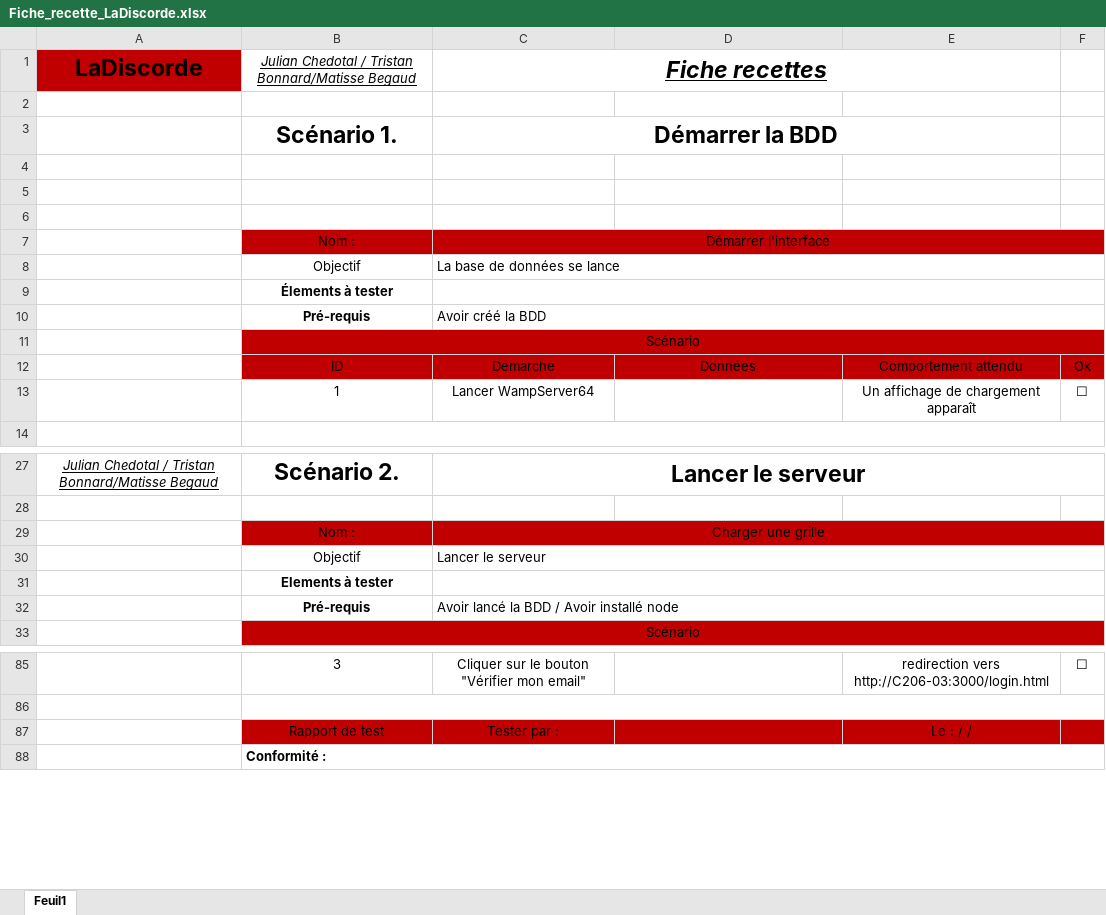
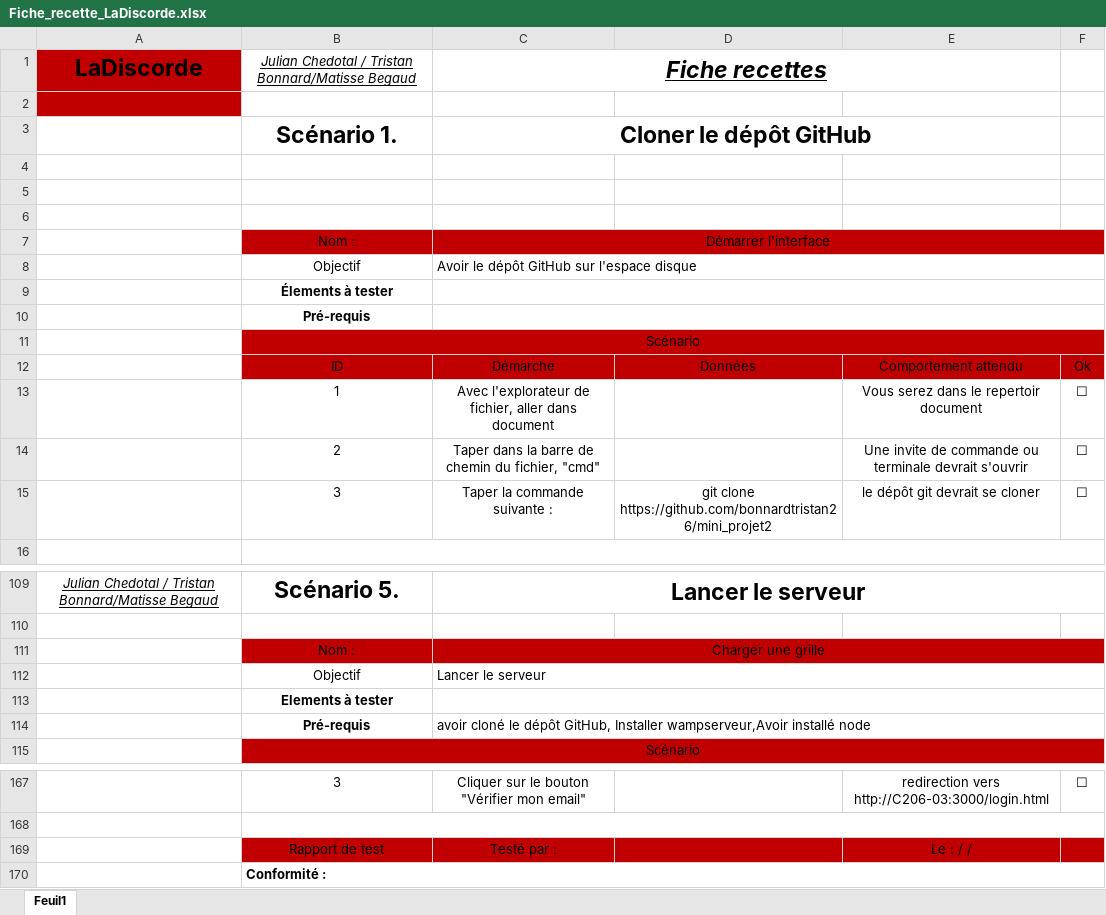
Before and after one commit to bonnardtristan26/mini_projet2, an Excel workbook: Plannification/Fiche_recette_LaDiscorde.xlsx, sheet Feuil1, drawn as a sheet; only a part is shown, gaps mark what is left out; values as stored, in another font and other column widths than the file's, no borders; removed rows and columns are numbered as before the commit, all else as after; the diff covers the shown part only; the diff names each change by its address in the sheet, - before the commit and + after, or states it on an @@ line.

Commit message:
update ficher recette

```diff
--- a/Plannification/Fiche_recette_LaDiscorde.xlsx (sheet Feuil1)
+++ b/Plannification/Fiche_recette_LaDiscorde.xlsx (sheet Feuil1)
-A2 fill: none
+A2 fill: #C00000
-C3: Démarrer la BDD
+C3: Cloner le dépôt GitHub
-C8: La base de données se lance
+C8: Avoir le dépôt GitHub sur l'espace disque
-C10: Avoir créé la BDD
+C10: (empty)
-C13: Lancer WampServer64
+C13: Avec l'explorateur de fichier, aller dans document
-E13: Un affichage de chargement apparaît
+E13: Vous serez dans le repertoir document
+row 14:  | 2 | Taper dans la barre de chemin du fichier, "cmd" |  | Une invite de commande ou terminale devrait s'ouvrir | ☐
+row 15:  | 3 | Taper la commande suivante : | git clone https://github.com/bonnardtristan26/mini_projet2 | le dépôt git devrait se cloner | ☐
-B109: Scénario 2.
+B109: Scénario 5.
-C114: Avoir lancé la BDD / Avoir installé node
+C114: avoir cloné le dépôt GitHub, Installer wampserveur,Avoir installé node
-row 87:  | Rapport de test | Tester par : |  | Le : / /
+row 169:  | Rapport de test | Testé par : |  | Le : / /
```
Also changed, not shown: 80 added rows, 14 edited cells and merged cells elsewhere in this sheet, 2 other files.
